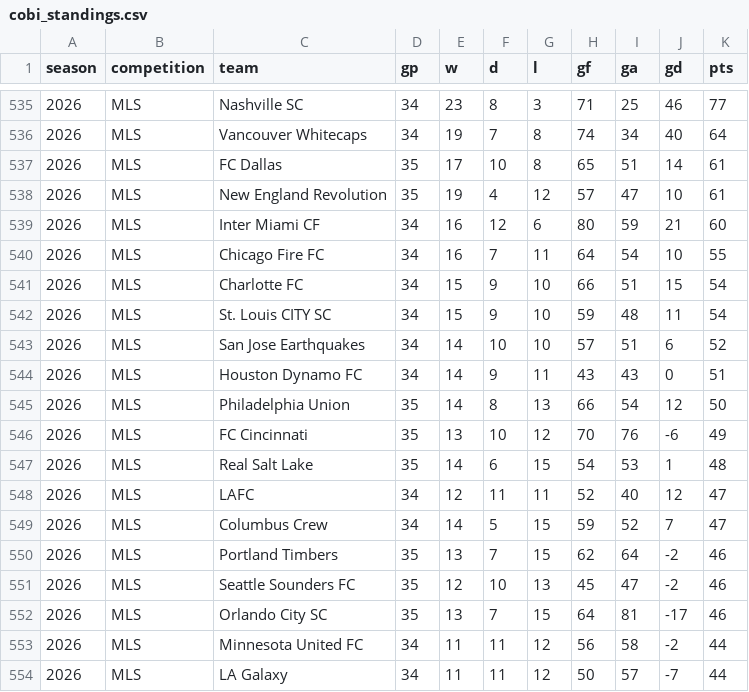
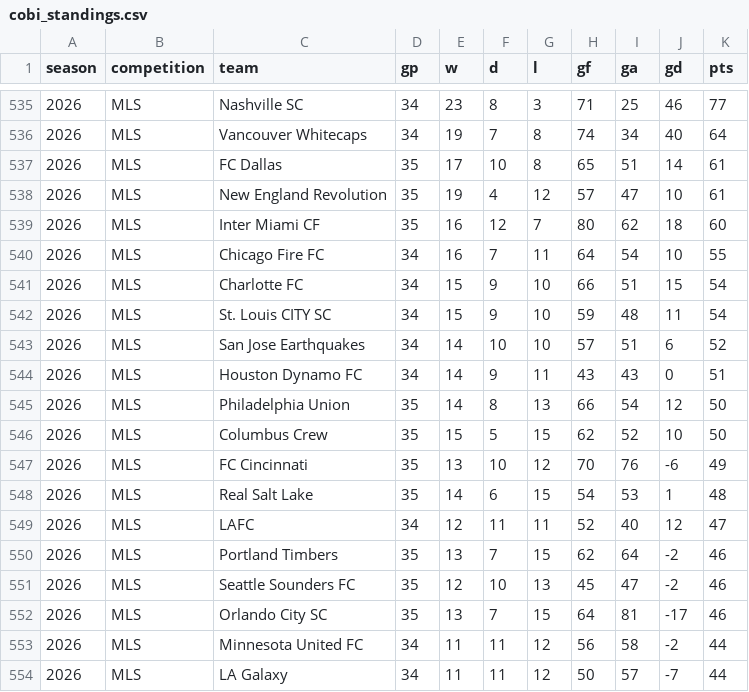
Before and after one commit to fakeronjan/cobi, a CSV file: cobi_standings.csv, drawn as a sheet; only a part is shown, gaps mark what is left out.

```diff
--- a/cobi_standings.csv
+++ b/cobi_standings.csv
@@ -538,3 +538,3 @@ season,competition,team,gp,w,d,l,gf,ga,gd,pts
 2026,MLS,New England Revolution,35,19,4,12,57,47,10,61
-2026,MLS,Inter Miami CF,34,16,12,6,80,59,21,60
+2026,MLS,Inter Miami CF,35,16,12,7,80,62,18,60
 2026,MLS,Chicago Fire FC,34,16,7,11,64,54,10,55
@@ -545,2 +545,3 @@ season,competition,team,gp,w,d,l,gf,ga,gd,pts
 2026,MLS,Philadelphia Union,35,14,8,13,66,54,12,50
+2026,MLS,Columbus Crew,35,15,5,15,62,52,10,50
 2026,MLS,FC Cincinnati,35,13,10,12,70,76,-6,49
@@ -548,3 +549,2 @@ season,competition,team,gp,w,d,l,gf,ga,gd,pts
 2026,MLS,LAFC,34,12,11,11,52,40,12,47
-2026,MLS,Columbus Crew,34,14,5,15,59,52,7,47
 2026,MLS,Portland Timbers,35,13,7,15,62,64,-2,46
```
Also changed, not shown: 16 other files.
